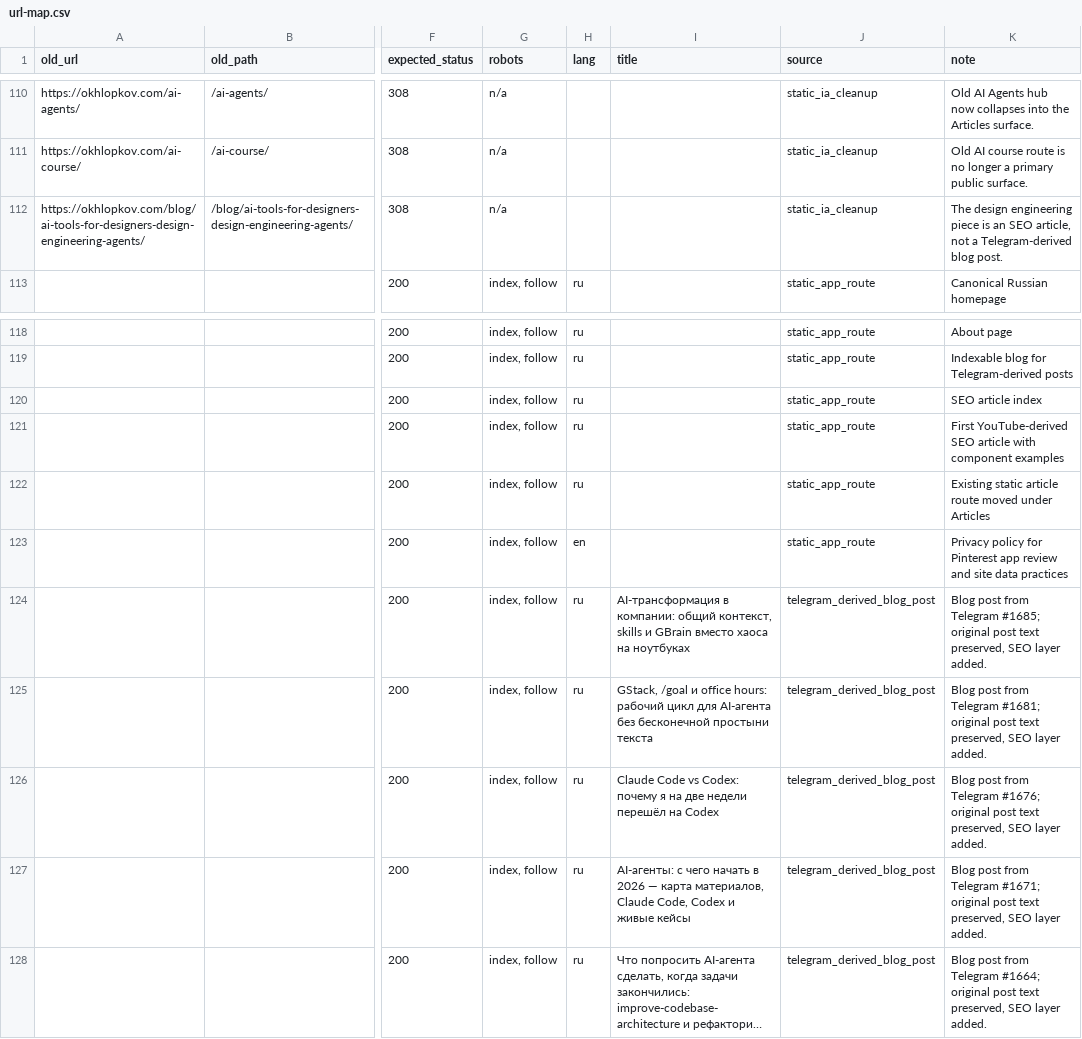
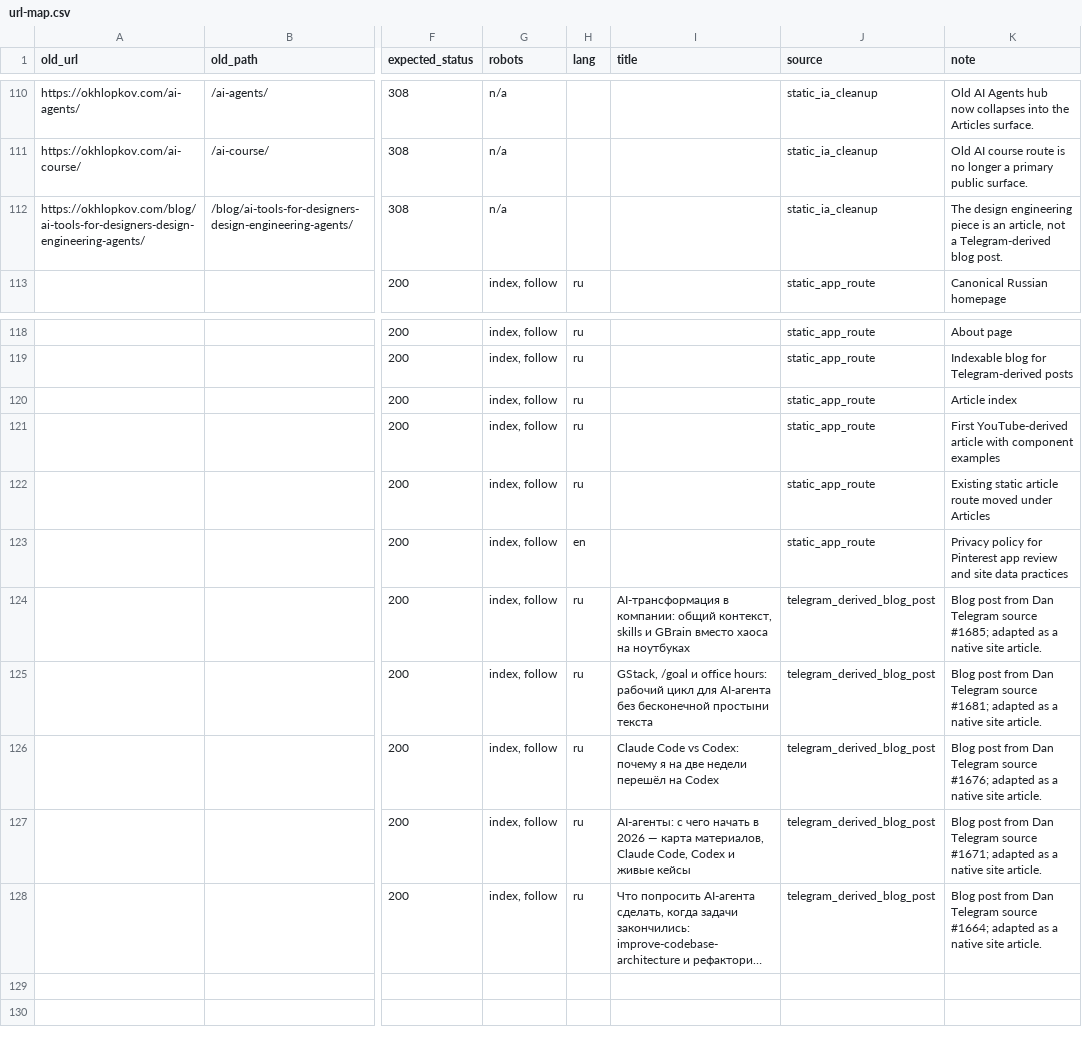
Before and after one commit to ohld/ohld.github.io, a CSV file: migration/url-map.csv, drawn as a sheet; only a part is shown, gaps mark what is left out; long unchanged cells end in …; the diff names each change by its address in the sheet, - before the commit and + after, or states it on an @@ line.

Commit message:
Fix native Telegram blog rendering

```diff
--- a/migration/url-map.csv
+++ b/migration/url-map.csv
-K112 (note): …is an SEO article, not…
+K112 (note): …is an article, not…
-K120 (note): SEO article index
+K120 (note): Article index
-K121 (note): First YouTube-derived SEO article with…
+K121 (note): First YouTube-derived article with…
-K124 (note): …post from Telegram #1685; original post text preserved, SEO layer added.
+K124 (note): …post from Dan Telegram source #1685; adapted as a native site article.
-K125 (note): …post from Telegram #1681; original post text preserved, SEO layer added.
+K125 (note): …post from Dan Telegram source #1681; adapted as a native site article.
-K126 (note): …post from Telegram #1676; original post text preserved, SEO layer added.
+K126 (note): …post from Dan Telegram source #1676; adapted as a native site article.
-K127 (note): …post from Telegram #1671; original post text preserved, SEO layer added.
+K127 (note): …post from Dan Telegram source #1671; adapted as a native site article.
-K128 (note): …post from Telegram #1664; original post text preserved, SEO layer added.
+K128 (note): …post from Dan Telegram source #1664; adapted as a native site article.
```
Also changed, not shown: 25 other files.
